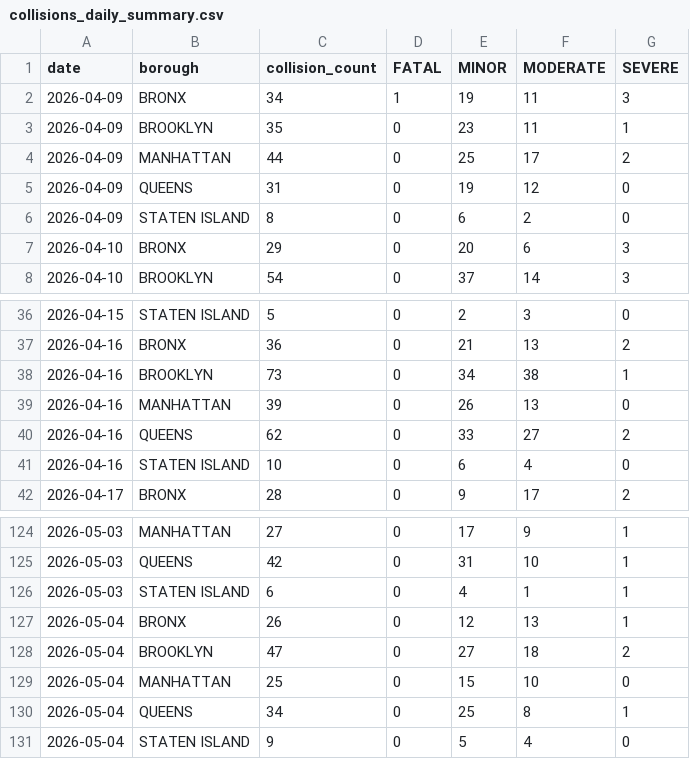
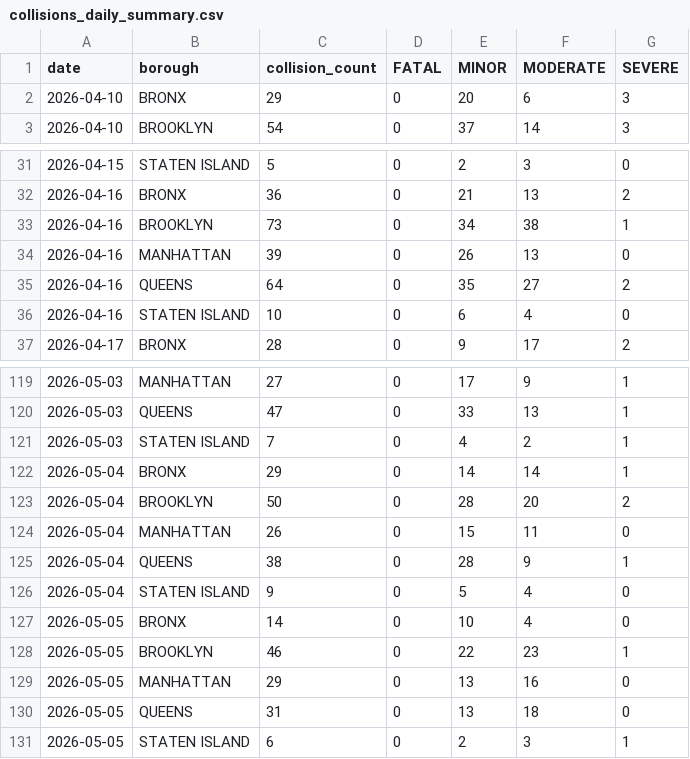
Before and after one commit to AZhuk30/WeatherImpactOnCarAccidentsAuto, a CSV file: data/processed/collisions_daily_summary.csv, drawn as a sheet; only a part is shown, gaps mark what is left out; the diff covers the shown part only.

```diff
--- a/data/processed/collisions_daily_summary.csv
+++ b/data/processed/collisions_daily_summary.csv
@@ -1,7 +1,2 @@
 date,borough,collision_count,FATAL,MINOR,MODERATE,SEVERE
-2026-04-09,BRONX,34,1,19,11,3
-2026-04-09,BROOKLYN,35,0,23,11,1
-2026-04-09,MANHATTAN,44,0,25,17,2
-2026-04-09,QUEENS,31,0,19,12,0
-2026-04-09,STATEN ISLAND,8,0,6,2,0
 2026-04-10,BRONX,29,0,20,6,3
@@ -39,3 +34,3 @@ date,borough,collision_count,FATAL,MINOR,MODERATE,SEVERE
 2026-04-16,MANHATTAN,39,0,26,13,0
-2026-04-16,QUEENS,62,0,33,27,2
+2026-04-16,QUEENS,64,0,35,27,2
 2026-04-16,STATEN ISLAND,10,0,6,4,0
@@ -124,8 +119,13 @@ date,borough,collision_count,FATAL,MINOR,MODERATE,SEVERE
 2026-05-03,MANHATTAN,27,0,17,9,1
-2026-05-03,QUEENS,42,0,31,10,1
-2026-05-03,STATEN ISLAND,6,0,4,1,1
-2026-05-04,BRONX,26,0,12,13,1
-2026-05-04,BROOKLYN,47,0,27,18,2
-2026-05-04,MANHATTAN,25,0,15,10,0
-2026-05-04,QUEENS,34,0,25,8,1
+2026-05-03,QUEENS,47,0,33,13,1
+2026-05-03,STATEN ISLAND,7,0,4,2,1
+2026-05-04,BRONX,29,0,14,14,1
+2026-05-04,BROOKLYN,50,0,28,20,2
+2026-05-04,MANHATTAN,26,0,15,11,0
+2026-05-04,QUEENS,38,0,28,9,1
 2026-05-04,STATEN ISLAND,9,0,5,4,0
+2026-05-05,BRONX,14,0,10,4,0
+2026-05-05,BROOKLYN,46,0,22,23,1
+2026-05-05,MANHATTAN,29,0,13,16,0
+2026-05-05,QUEENS,31,0,13,18,0
+2026-05-05,STATEN ISLAND,6,0,2,3,1
```
Also changed, not shown: 22 edited cells elsewhere in this file, data/processed/weather_daily_summary.csv, data/processed/weather_master.csv, 1 other file.
